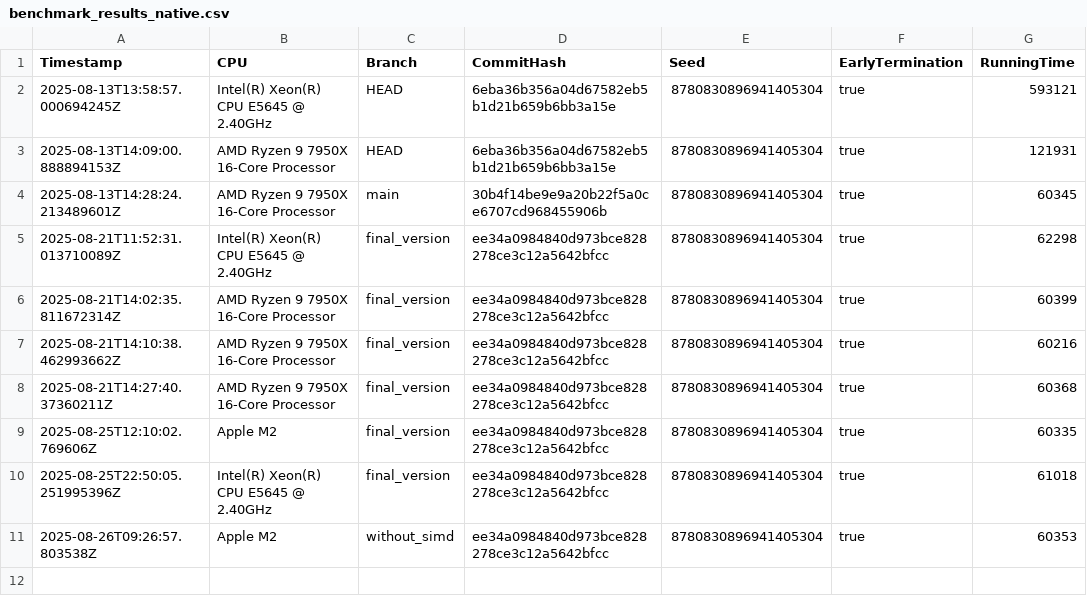
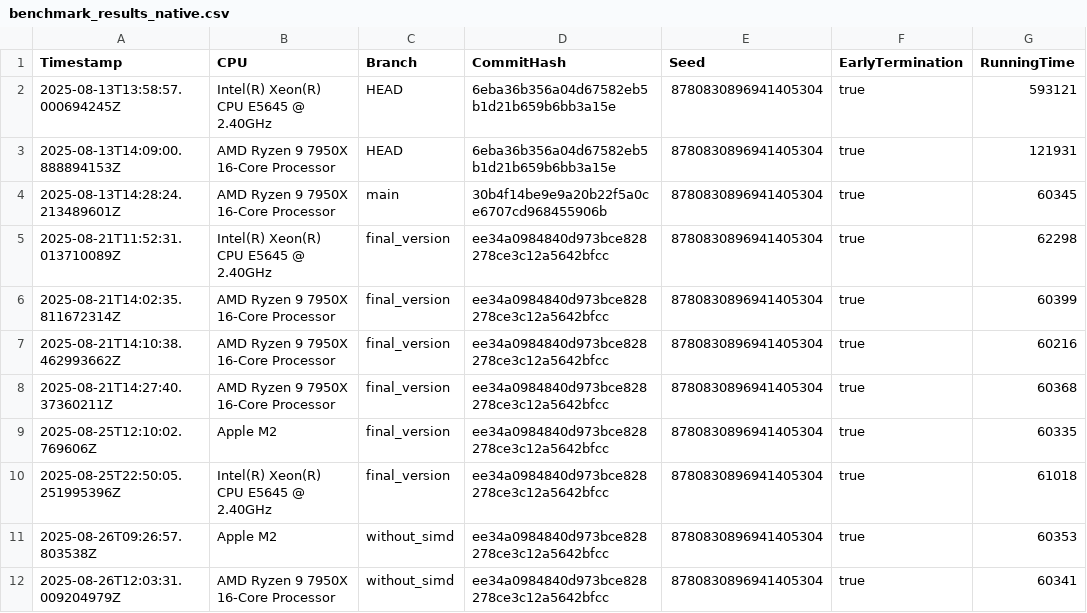
Before and after one commit to Waterboy1602/nestasm, a CSV file: results/benchmark_results_native.csv, drawn as a sheet.

```diff
--- a/results/benchmark_results_native.csv
+++ b/results/benchmark_results_native.csv
@@ -11 +11,2 @@ Timestamp,CPU,Branch,CommitHash,Seed,EarlyTermination,RunningTime
 2025-08-26T09:26:57.803538Z,Apple M2,without_simd,ee34a0984840d973bce828278ce3c12a5642bfcc,8780830896941405304,true,60353
+2025-08-26T12:03:31.009204979Z,AMD Ryzen 9 7950X 16-Core Processor,without_simd,ee34a0984840d973bce828278ce3c12a5642bfcc,8780830896941405304,true,60341
```
